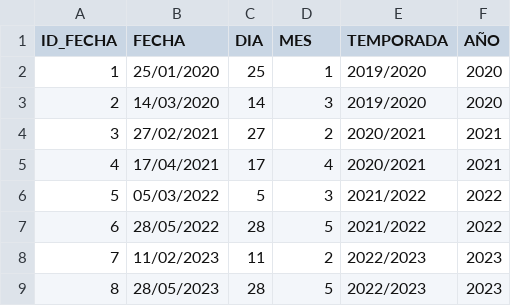
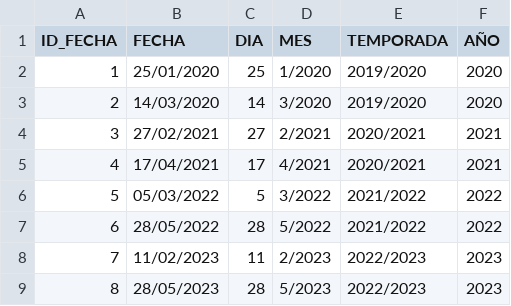
Before and after one commit to LucasLara99/IN, a CSV file: Práctica Inteligencia de Negocio/datasets/Fecha.csv, drawn as a sheet.

Commit message:
Some datasets updated

```diff
--- a/Práctica Inteligencia de Negocio/datasets/Fecha.csv
+++ b/Práctica Inteligencia de Negocio/datasets/Fecha.csv
@@ -1,9 +1,9 @@
 ID_FECHA;FECHA;DIA;MES;TEMPORADA;AÑO
-1;25/01/2020;25;1;2019/2020;2020
-2;14/03/2020;14;3;2019/2020;2020
-3;27/02/2021;27;2;2020/2021;2021
-4;17/04/2021;17;4;2020/2021;2021
-5;05/03/2022;5;3;2021/2022;2022
-6;28/05/2022;28;5;2021/2022;2022
-7;11/02/2023;11;2;2022/2023;2023
-8;28/05/2023;28;5;2022/2023;2023
+1;25/01/2020;25;1/2020;2019/2020;2020
+2;14/03/2020;14;3/2020;2019/2020;2020
+3;27/02/2021;27;2/2021;2020/2021;2021
+4;17/04/2021;17;4/2021;2020/2021;2021
+5;05/03/2022;5;3/2022;2021/2022;2022
+6;28/05/2022;28;5/2022;2021/2022;2022
+7;11/02/2023;11;2/2023;2022/2023;2023
+8;28/05/2023;28;5/2023;2022/2023;2023
```
Also changed, not shown: Práctica Inteligencia de Negocio/datasets/Estadios.csv, 1 other file.
